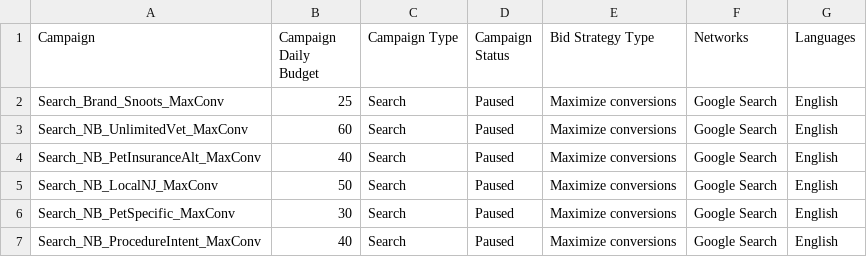
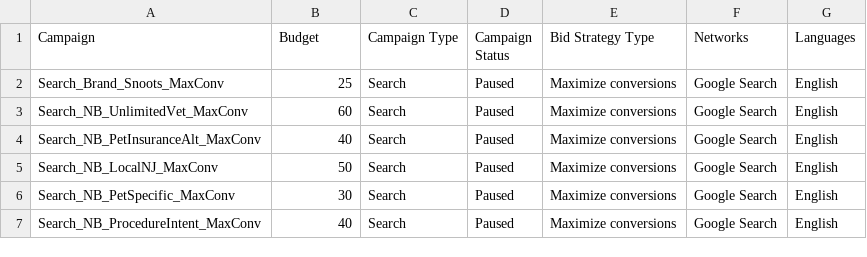
Before and after one commit to ajmat82/Snoots, a CSV file: google-ads/gae_campaigns.csv, drawn as a sheet.

```diff
--- a/google-ads/gae_campaigns.csv
+++ b/google-ads/gae_campaigns.csv
@@ -1,2 +1,2 @@
-Campaign,Campaign Daily Budget,Campaign Type,Campaign Status,Bid Strategy Type,Networks,Languages
+Campaign,Budget,Campaign Type,Campaign Status,Bid Strategy Type,Networks,Languages
 Search_Brand_Snoots_MaxConv,25,Search,Paused,Maximize conversions,Google Search,English
```
